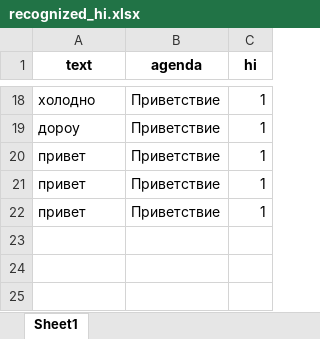
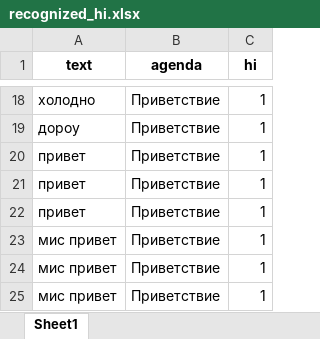
Before and after one commit to maxim-polyakov/MisaTelegramBot, an Excel workbook: recognized_sets/recognized_hi.xlsx, sheet Sheet1, drawn as a sheet; only a part is shown, gaps mark what is left out; values as stored, in another font and other column widths than the file's, no borders; the diff names each change by its address in the sheet, - before the commit and + after, or states it on an @@ line.

```diff
--- a/recognized_sets/recognized_hi.xlsx (sheet Sheet1)
+++ b/recognized_sets/recognized_hi.xlsx (sheet Sheet1)
+row 23: мис привет | Приветствие | 1
+row 24: мис привет | Приветствие | 1
+row 25: мис привет | Приветствие | 1
```
Also changed, not shown: datasets/commandset.xlsx, datasets/dataset.xlsx, 14 other files.
